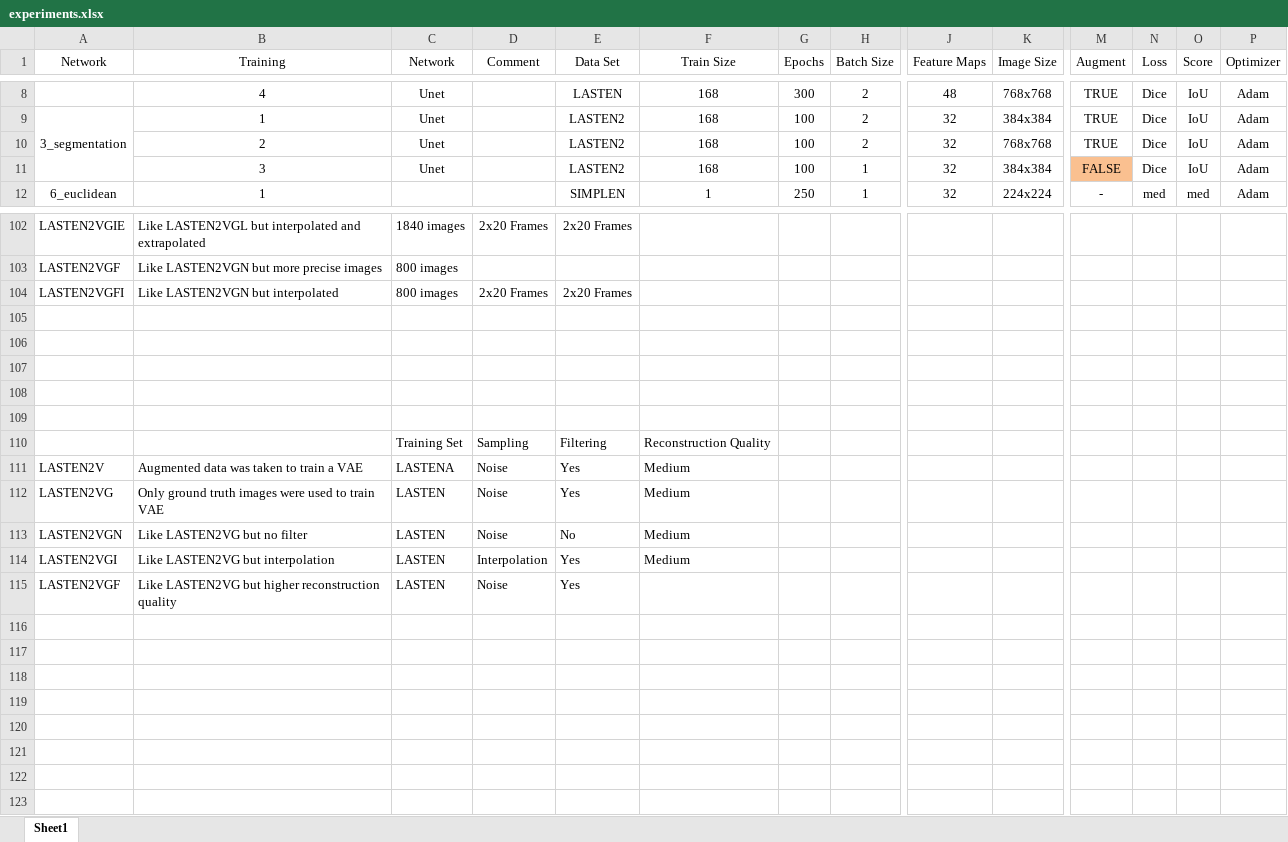
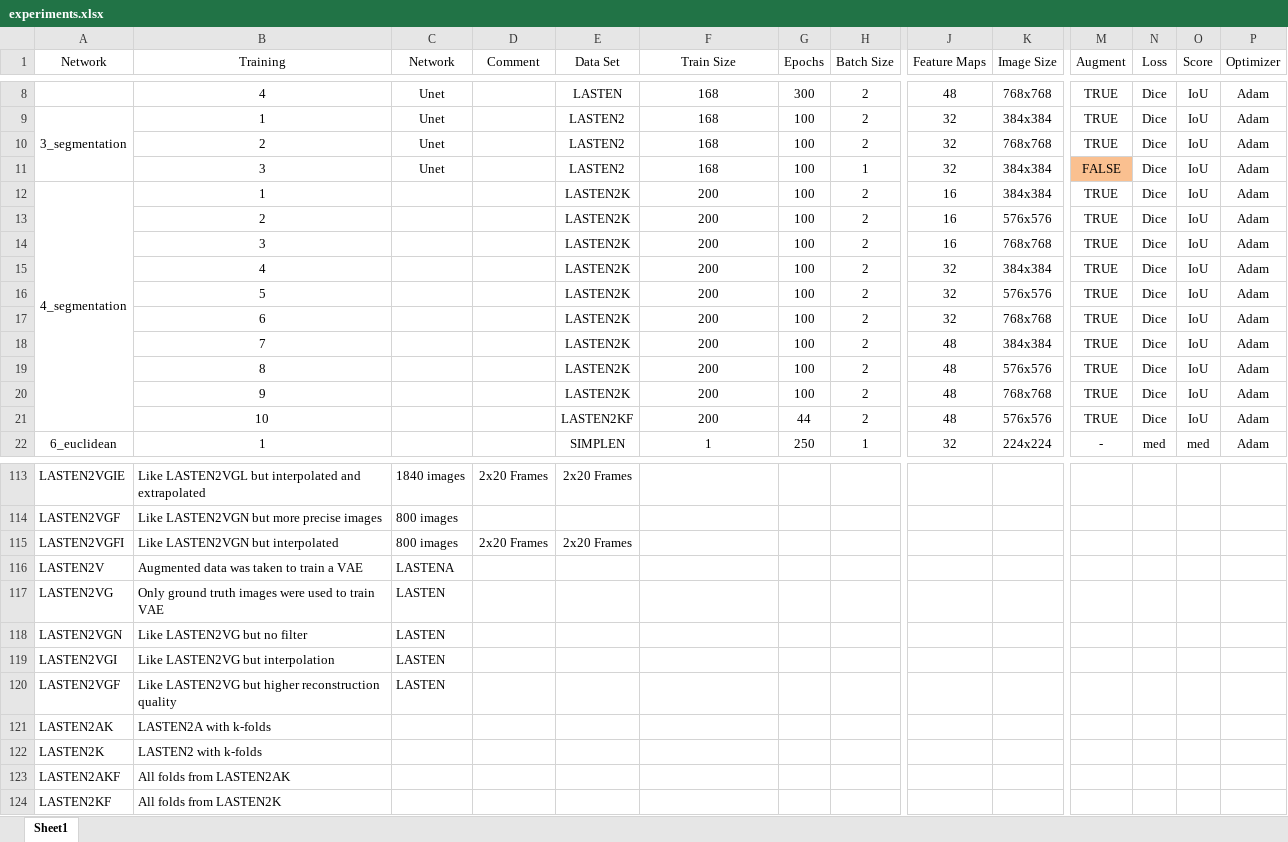
Before and after one commit to julzil/endolas, an Excel workbook: experiments/experiments.xlsx, sheet Sheet1, drawn as a sheet; only a part is shown, gaps mark what is left out; values as stored, in another font and other column widths than the file's, no borders; removed rows and columns are numbered as before the commit, all else as after; rows hold the shown columns only; the diff covers the shown part only; the diff names each change by its address in the sheet, - before the commit and + after, or states it on an @@ line.

```diff
--- a/experiments/experiments.xlsx (sheet Sheet1)
+++ b/experiments/experiments.xlsx (sheet Sheet1)
+row 12: 4_segmentation | 1 |  |  | LASTEN2K | 200 | 100 | 2 | 16 | 384x384 | TRUE | Dice | IoU | Adam
+row 13:  | 2 |  |  | LASTEN2K | 200 | 100 | 2 | 16 | 576x576 | TRUE | Dice | IoU | Adam
+row 14:  | 3 |  |  | LASTEN2K | 200 | 100 | 2 | 16 | 768x768 | TRUE | Dice | IoU | Adam
+row 15:  | 4 |  |  | LASTEN2K | 200 | 100 | 2 | 32 | 384x384 | TRUE | Dice | IoU | Adam
+row 16:  | 5 |  |  | LASTEN2K | 200 | 100 | 2 | 32 | 576x576 | TRUE | Dice | IoU | Adam
+row 17:  | 6 |  |  | LASTEN2K | 200 | 100 | 2 | 32 | 768x768 | TRUE | Dice | IoU | Adam
+row 18:  | 7 |  |  | LASTEN2K | 200 | 100 | 2 | 48 | 384x384 | TRUE | Dice | IoU | Adam
+row 19:  | 8 |  |  | LASTEN2K | 200 | 100 | 2 | 48 | 576x576 | TRUE | Dice | IoU | Adam
+row 20:  | 9 |  |  | LASTEN2K | 200 | 100 | 2 | 48 | 768x768 | TRUE | Dice | IoU | Adam
+row 21:  | 10 |  |  | LASTEN2KF | 200 | 44 | 2 | 48 | 576x576 | TRUE | Dice | IoU | Adam
-row 105: (empty)
-row 106: (empty)
-row 107: (empty)
-row 108: (empty)
-row 109: (empty)
-row 110:  |  | Training Set | Sampling | Filtering | Reconstruction Quality
-D116:D118 (Comment): Noise
+D116:D118 (Comment): (empty)
-E116:E117 (Data Set): Yes
+E116:E117 (Data Set): (empty)
-F116:F119 (Train Size): Medium
+F116:F119 (Train Size): (empty)
-E118 (Data Set): No
+E118 (Data Set): (empty)
-D119 (Comment): Interpolation
+D119 (Comment): (empty)
-E119:E120 (Data Set): Yes
+E119:E120 (Data Set): (empty)
-D120 (Comment): Noise
+D120 (Comment): (empty)
+row 121: LASTEN2AK | LASTEN2A with k-folds
+row 122: LASTEN2K | LASTEN2 with k-folds
+row 123: LASTEN2AKF | All folds from LASTEN2AK
+row 124: LASTEN2KF | All folds from LASTEN2K
```
Also changed, not shown: 1 added row elsewhere in this sheet, formulas that keep their value, 1 other file.
